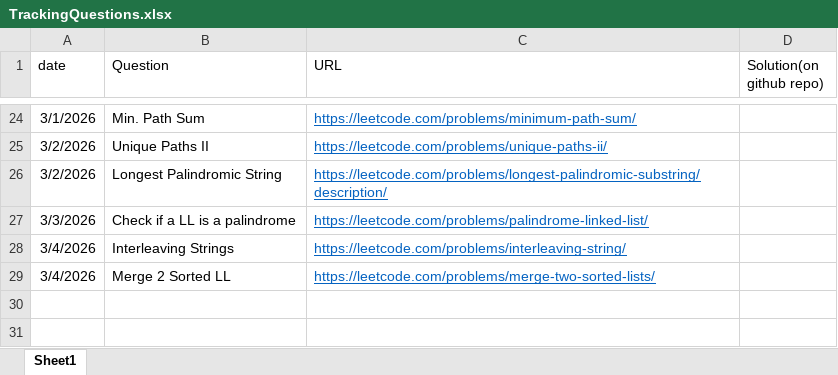
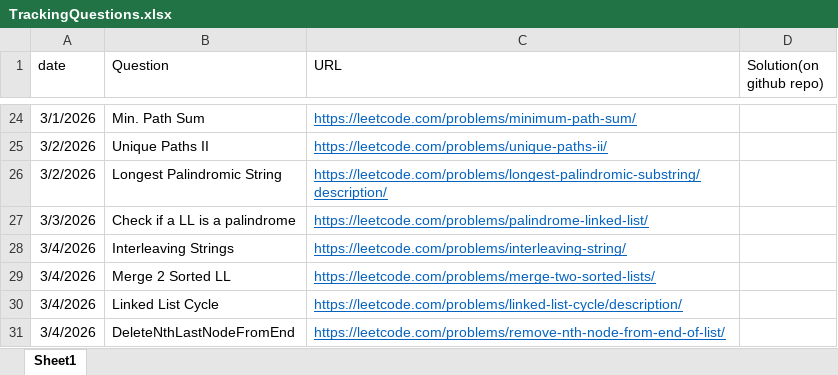
Before and after one commit to gouravlinux/HackWithInfy-LNCT-26, an Excel workbook: TrackingQuestions.xlsx, sheet Sheet1, drawn as a sheet; only a part is shown, gaps mark what is left out; values as stored, in another font and other column widths than the file's, no borders; the diff names each change by its address in the sheet, - before the commit and + after, or states it on an @@ line.

Commit message:
problems: detect cycles in a LL and remove nth node from end

```diff
--- a/TrackingQuestions.xlsx (sheet Sheet1)
+++ b/TrackingQuestions.xlsx (sheet Sheet1)
+row 30: 3/4/2026 | Linked List Cycle | https://leetcode.com/problems/linked-list-cycle/description/
+row 31: 3/4/2026 | DeleteNthLastNodeFromEnd | https://leetcode.com/problems/remove-nth-node-from-end-of-list/
```
Also changed, not shown: 2 other files.
